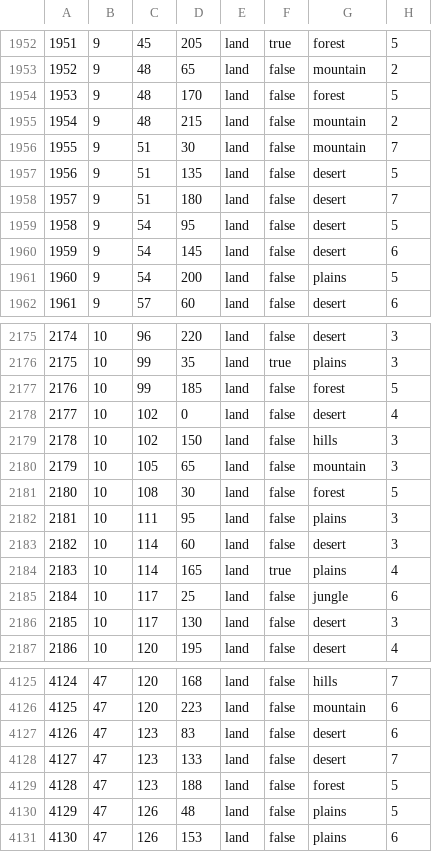
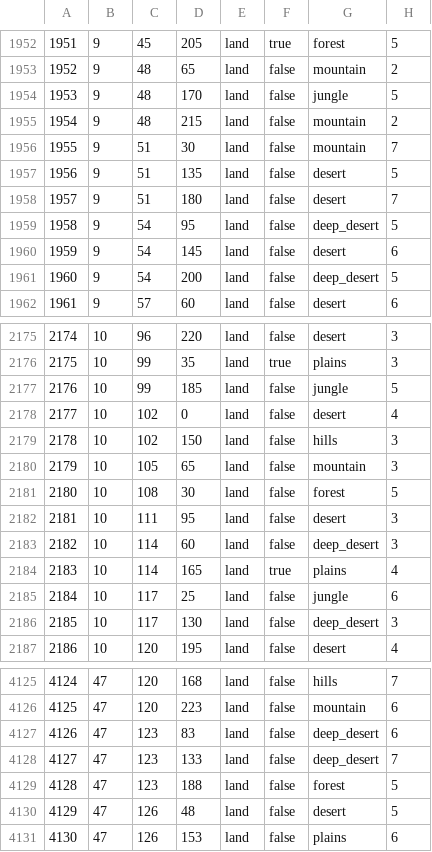
Before and after one commit to saple1337/ketizar, a CSV file: map/definition.csv, drawn as a sheet; only a part is shown, gaps mark what is left out; the diff covers the shown part only.

```diff
--- a/map/definition.csv
+++ b/map/definition.csv
@@ -1953,3 +1953,3 @@
 1952;9;48;65;land;false;mountain;2
-1953;9;48;170;land;false;forest;5
+1953;9;48;170;land;false;jungle;5
 1954;9;48;215;land;false;mountain;2
@@ -1958,5 +1958,5 @@
 1957;9;51;180;land;false;desert;7
-1958;9;54;95;land;false;desert;5
+1958;9;54;95;land;false;deep_desert;5
 1959;9;54;145;land;false;desert;6
-1960;9;54;200;land;false;plains;5
+1960;9;54;200;land;false;deep_desert;5
 1961;9;57;60;land;false;desert;6
@@ -2176,3 +2176,3 @@
 2175;10;99;35;land;true;plains;3
-2176;10;99;185;land;false;forest;5
+2176;10;99;185;land;false;jungle;5
 2177;10;102;0;land;false;desert;4
@@ -2181,7 +2181,7 @@
 2180;10;108;30;land;false;forest;5
-2181;10;111;95;land;false;plains;3
-2182;10;114;60;land;false;desert;3
+2181;10;111;95;land;false;desert;3
+2182;10;114;60;land;false;deep_desert;3
 2183;10;114;165;land;true;plains;4
 2184;10;117;25;land;false;jungle;6
-2185;10;117;130;land;false;desert;3
+2185;10;117;130;land;false;deep_desert;3
 2186;10;120;195;land;false;desert;4
@@ -4126,6 +4126,6 @@
 4125;47;120;223;land;false;mountain;6
-4126;47;123;83;land;false;desert;6
-4127;47;123;133;land;false;desert;7
+4126;47;123;83;land;false;deep_desert;6
+4127;47;123;133;land;false;deep_desert;7
 4128;47;123;188;land;false;forest;5
-4129;47;126;48;land;false;plains;5
+4129;47;126;48;land;false;desert;5
 4130;47;126;153;land;false;plains;6
```
Also changed, not shown: 144 edited cells elsewhere in this file, 34 other files.
